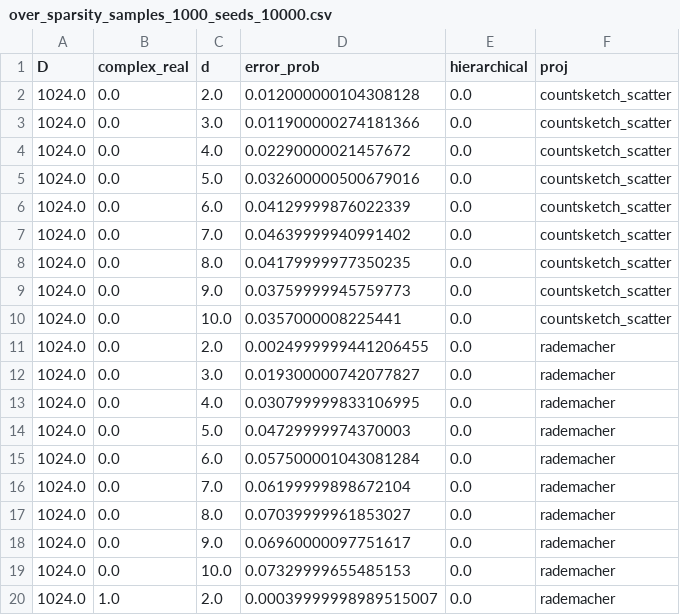
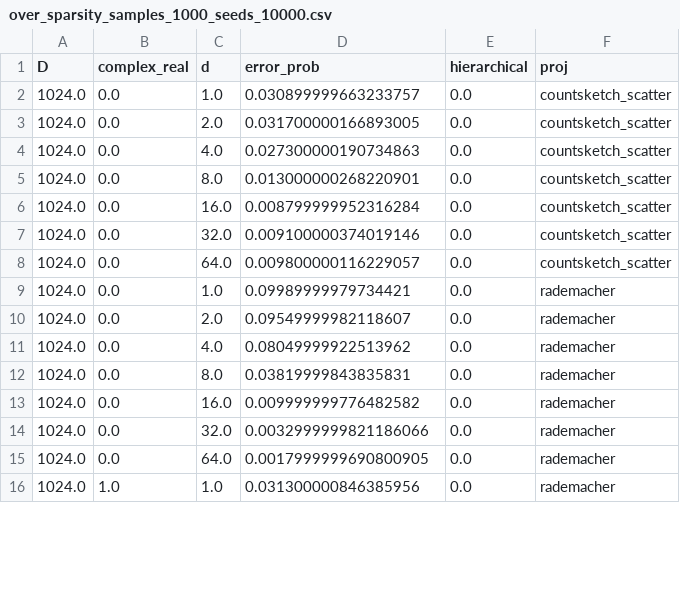
Before and after one commit to joneswack/dp-rfs, a CSV file: csv/bound_plot/over_sparsity_samples_1000_seeds_10000.csv, drawn as a sheet; only a part is shown; the diff covers the shown part only.

```diff
--- a/csv/bound_plot/over_sparsity_samples_1000_seeds_10000.csv
+++ b/csv/bound_plot/over_sparsity_samples_1000_seeds_10000.csv
@@ -1,20 +1,16 @@
 D,complex_real,d,error_prob,hierarchical,proj
-1024.0,0.0,2.0,0.012000000104308128,0.0,countsketch_scatter
-1024.0,0.0,3.0,0.011900000274181366,0.0,countsketch_scatter
-1024.0,0.0,4.0,0.02290000021457672,0.0,countsketch_scatter
-1024.0,0.0,5.0,0.032600000500679016,0.0,countsketch_scatter
-1024.0,0.0,6.0,0.04129999876022339,0.0,countsketch_scatter
-1024.0,0.0,7.0,0.04639999940991402,0.0,countsketch_scatter
-1024.0,0.0,8.0,0.04179999977350235,0.0,countsketch_scatter
-1024.0,0.0,9.0,0.03759999945759773,0.0,countsketch_scatter
-1024.0,0.0,10.0,0.0357000008225441,0.0,countsketch_scatter
-1024.0,0.0,2.0,0.0024999999441206455,0.0,rademacher
-1024.0,0.0,3.0,0.019300000742077827,0.0,rademacher
-1024.0,0.0,4.0,0.030799999833106995,0.0,rademacher
-1024.0,0.0,5.0,0.04729999974370003,0.0,rademacher
-1024.0,0.0,6.0,0.057500001043081284,0.0,rademacher
-1024.0,0.0,7.0,0.06199999898672104,0.0,rademacher
-1024.0,0.0,8.0,0.07039999961853027,0.0,rademacher
-1024.0,0.0,9.0,0.06960000097751617,0.0,rademacher
-1024.0,0.0,10.0,0.07329999655485153,0.0,rademacher
-1024.0,1.0,2.0,0.00039999998989515007,0.0,rademacher
+1024.0,0.0,1.0,0.030899999663233757,0.0,countsketch_scatter
+1024.0,0.0,2.0,0.031700000166893005,0.0,countsketch_scatter
+1024.0,0.0,4.0,0.027300000190734863,0.0,countsketch_scatter
+1024.0,0.0,8.0,0.013000000268220901,0.0,countsketch_scatter
+1024.0,0.0,16.0,0.008799999952316284,0.0,countsketch_scatter
+1024.0,0.0,32.0,0.009100000374019146,0.0,countsketch_scatter
+1024.0,0.0,64.0,0.009800000116229057,0.0,countsketch_scatter
+1024.0,0.0,1.0,0.09989999979734421,0.0,rademacher
+1024.0,0.0,2.0,0.09549999982118607,0.0,rademacher
+1024.0,0.0,4.0,0.08049999922513962,0.0,rademacher
+1024.0,0.0,8.0,0.03819999843835831,0.0,rademacher
+1024.0,0.0,16.0,0.009999999776482582,0.0,rademacher
+1024.0,0.0,32.0,0.0032999999821186066,0.0,rademacher
+1024.0,0.0,64.0,0.0017999999690800905,0.0,rademacher
+1024.0,1.0,1.0,0.031300000846385956,0.0,rademacher
```
Also changed, not shown: 6 removed rows and 37 edited cells elsewhere in this file, csv/bound_plot/over_D_samples_1000_seeds_30000_d2.csv, csv/bound_plot/over_sparsity_samples_1000_seeds_1000.csv, 9 other files.
